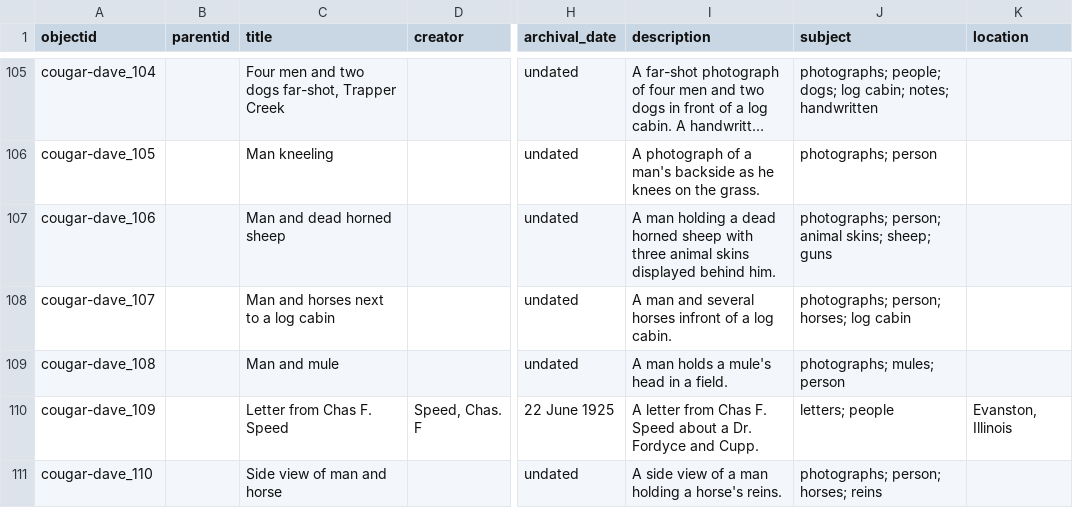
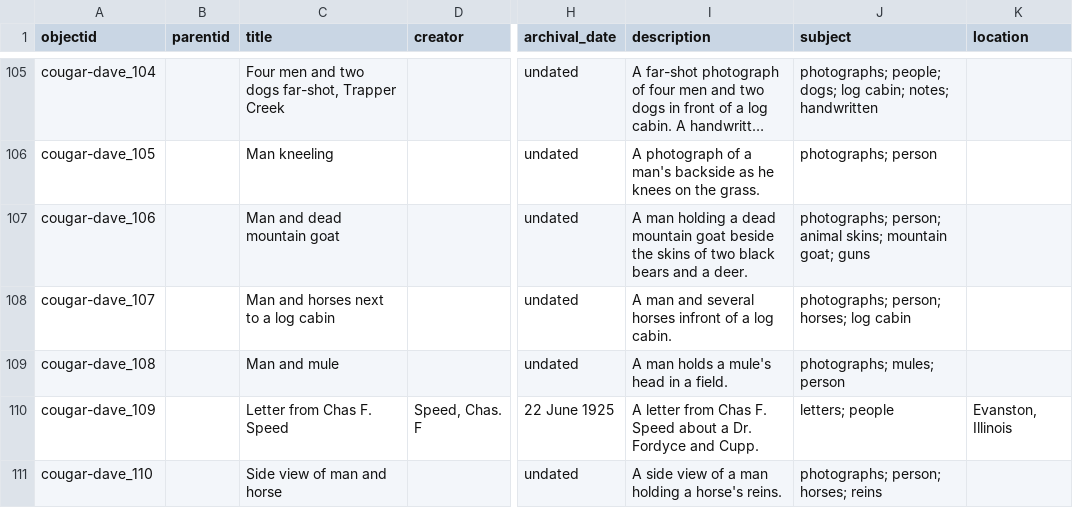
Before and after one commit to uidaholib/base-digital-collections-template, a CSV file: _data/cougar-dave.csv, drawn as a sheet; only a part is shown, gaps mark what is left out; long unchanged cells end in …; the diff covers the shown part only; the diff names each change by its address in the sheet, - before the commit and + after, or states it on an @@ line.

```diff
--- a/_data/cougar-dave.csv
+++ b/_data/cougar-dave.csv
-C107 (title): Man and dead horned sheep
+C107 (title): Man and dead mountain goat
-I107 (description): …a dead horned sheep with three animal skins displayed behind him.
+I107 (description): …a dead mountain goat beside the skins of two black bears and a deer.
-J107 (subject): …animal skins; sheep; guns
+J107 (subject): …animal skins; mountain goat; guns
```
Also changed, not shown: 16 edited cells elsewhere in this file, 1 other file.
